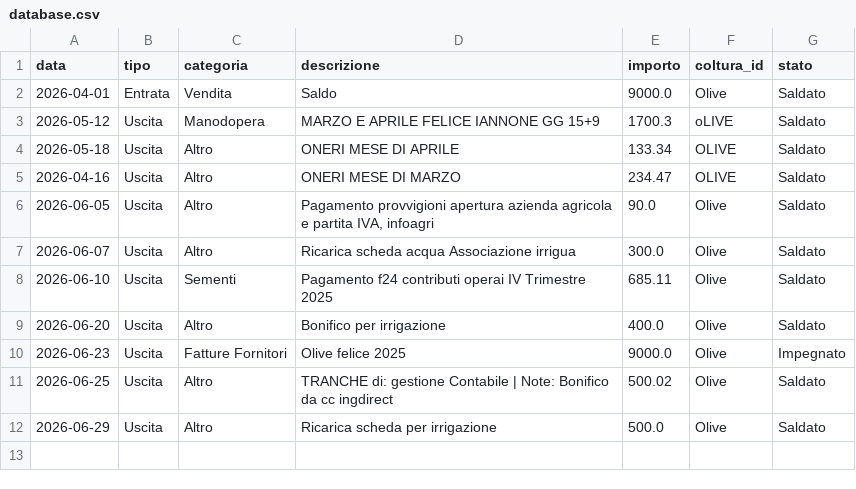
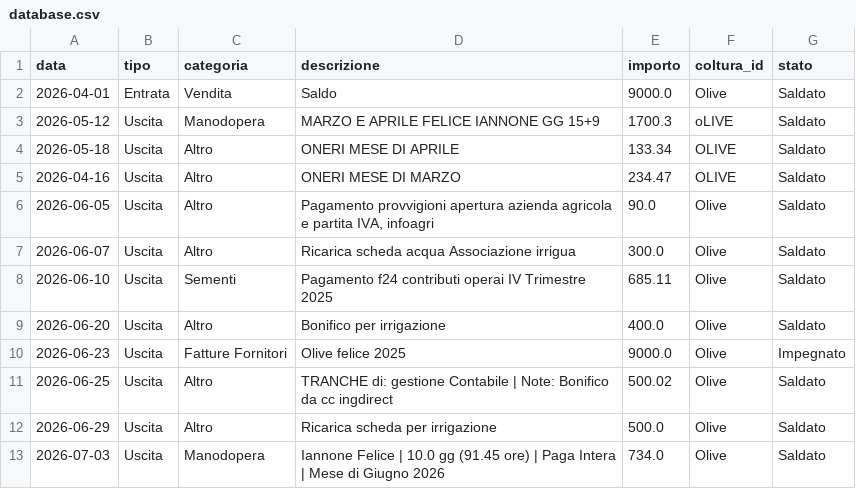
Before and after one commit to antonellomazzilli-bit/agri-finance, a CSV file: database.csv, drawn as a sheet; the diff names each change by its address in the sheet, - before the commit and + after, or states it on an @@ line.

Commit message:
Update database con gestione stati via AgriApp

```diff
--- a/database.csv
+++ b/database.csv
+row 13: 2026-07-03 | Uscita | Manodopera | Iannone Felice | 10.0 gg (91.45 ore) | Paga Intera | Mese di Giugno 2026 | 734.0 | Olive | Saldato
```
